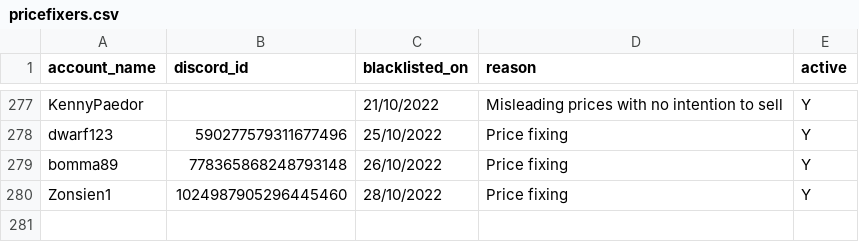
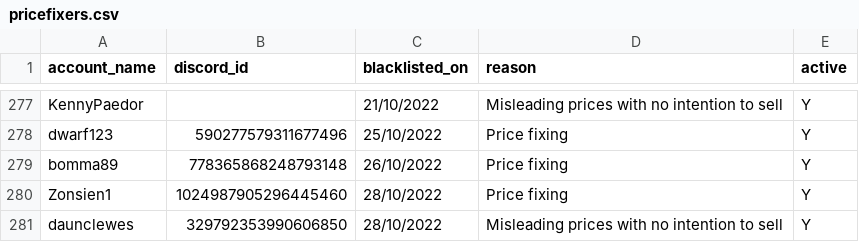
Before and after one commit to The-Forbidden-Trove/ForbiddenTroveBlacklist, a CSV file: pricefixers.csv, drawn as a sheet; only a part is shown, gaps mark what is left out; the diff names each change by its address in the sheet, - before the commit and + after, or states it on an @@ line.

Commit message:
Update pricefixers.csv

```diff
--- a/pricefixers.csv
+++ b/pricefixers.csv
+row 281: daunclewes | 329792353990606850 | 28/10/2022 | Misleading prices with no intention to sell | Y
```
